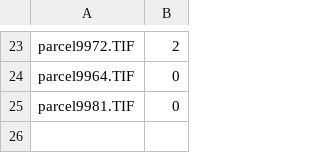
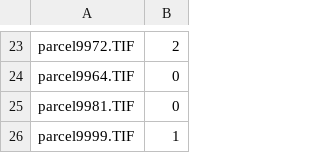
Before and after one commit to isms/ac297r-capstone-project, a CSV file: labels/labels.csv, drawn as a sheet; only a part is shown, gaps mark what is left out; the diff names each change by its address in the sheet, - before the commit and + after, or states it on an @@ line.

```diff
--- a/labels/labels.csv
+++ b/labels/labels.csv
+row 26: parcel9999.TIF | 1
```
Also changed, not shown: 4 other files.
